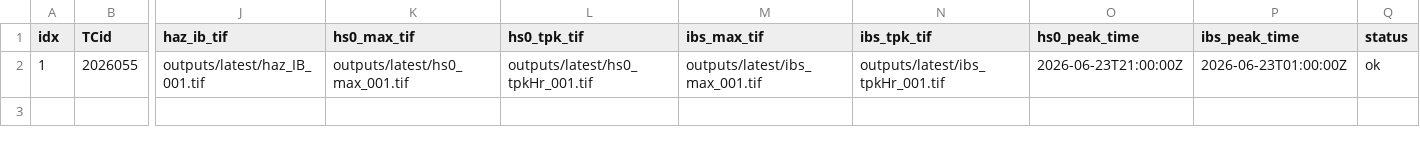
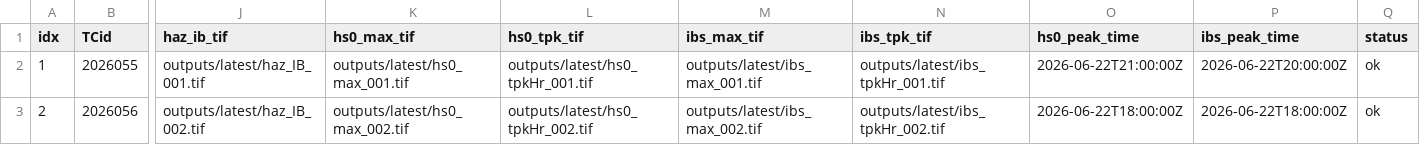
Before and after one commit to JulianOG/cyclone_ocean_waves, a CSV file: outputs/latest/index.csv, drawn as a sheet; only a part is shown, gaps mark what is left out; rows hold the shown columns only; the diff names each change by its address in the sheet, - before the commit and + after, or states it on an @@ line.

```diff
--- a/outputs/latest/index.csv
+++ b/outputs/latest/index.csv
-O2 (hs0_peak_time): 2026-06-23T21:00:00Z
+O2 (hs0_peak_time): 2026-06-22T21:00:00Z
-P2 (ibs_peak_time): 2026-06-23T01:00:00Z
+P2 (ibs_peak_time): 2026-06-22T20:00:00Z
+row 3: 2 | 2026056 | outputs/latest/haz_IB_002.tif | outputs/latest/hs0_max_002.tif | outputs/latest/hs0_tpkHr_002.tif | outputs/latest/ibs_max_002.tif | outputs/latest/ibs_tpkHr_002.tif | 2026-06-22T18:00:00Z | 2026-06-22T18:00:00Z | ok
```
Also changed, not shown: 13 other files.
